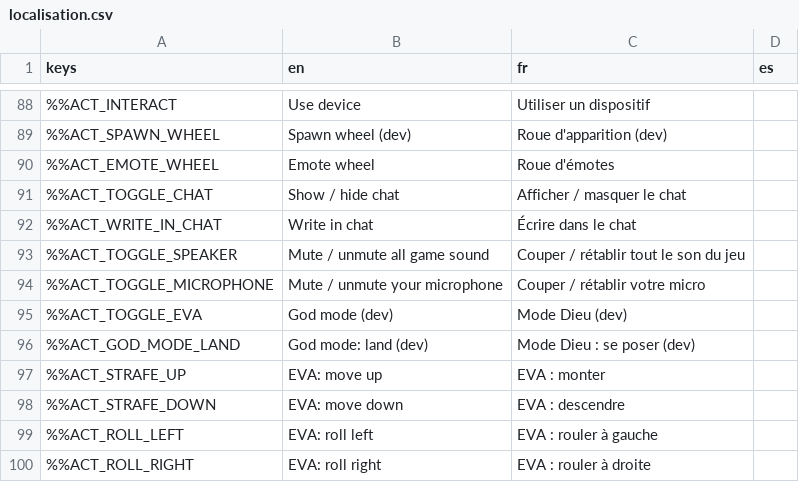
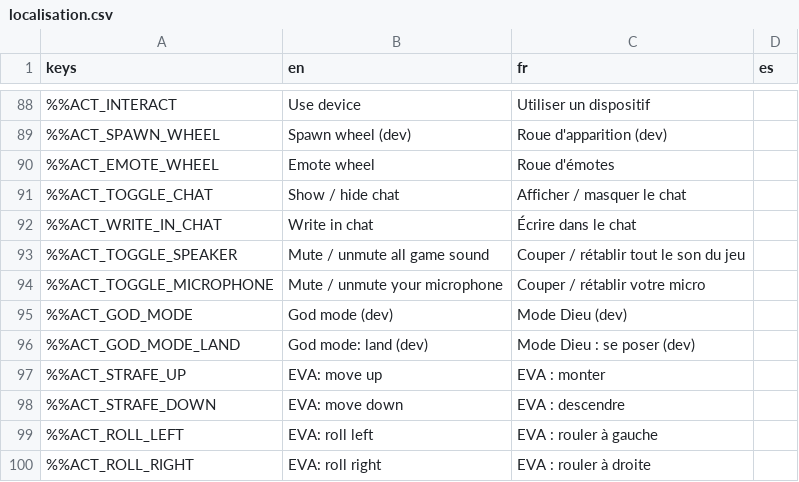
Before and after one commit to DyingStar-game/DyingStar, a CSV file: tools/localization/localisation.csv, drawn as a sheet; only a part is shown, gaps mark what is left out; the diff names each change by its address in the sheet, - before the commit and + after, or states it on an @@ line.

Commit message:
refactor(dev): the god mode action is named god_mode, not toggle_eva
One name for one thing: the action, the dev tool switch, the server action
and the Controls label all say god_mode, as the speed and landing actions
already did. toggle_eva kept a name from before the flight was a god mode
(review of #369).

```diff
--- a/tools/localization/localisation.csv
+++ b/tools/localization/localisation.csv
-A95 (keys): %%ACT_TOGGLE_EVA
+A95 (keys): %%ACT_GOD_MODE
```
Also changed, not shown: 13 other files.
